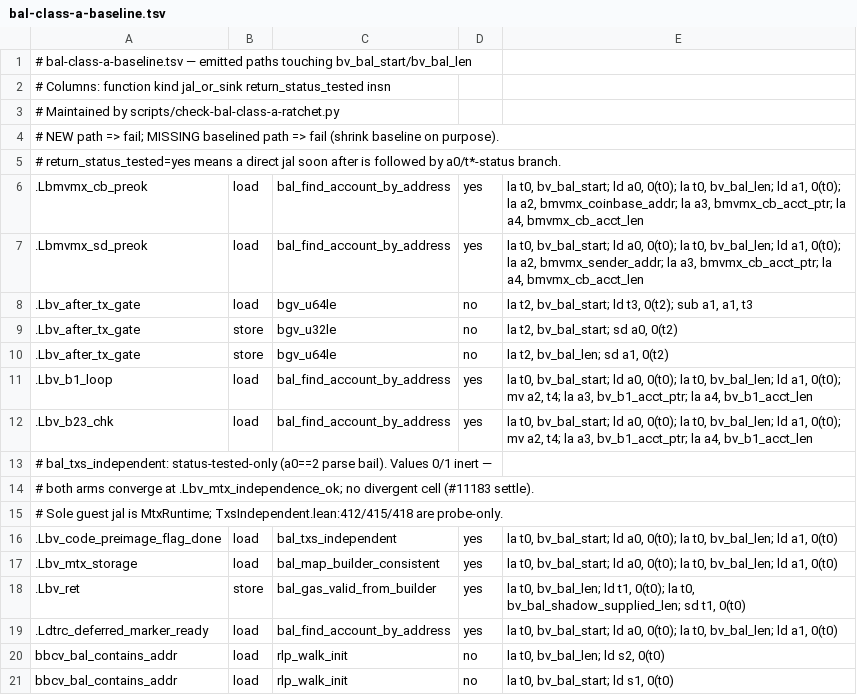
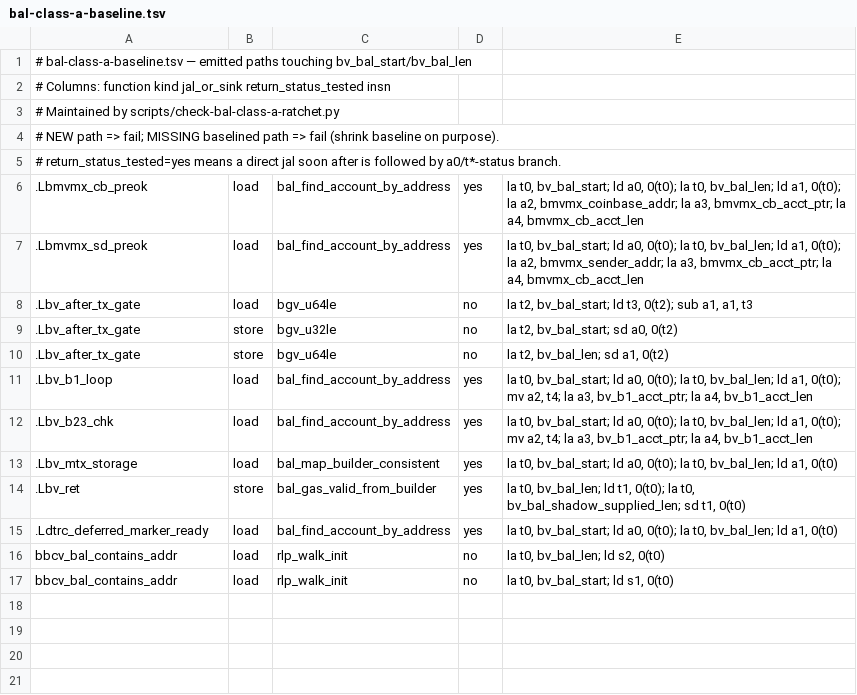
Before and after one commit to Verified-zkEVM/evm-asm, a TSV file: scripts/bal-class-a-baseline.tsv, drawn as a sheet.

Commit message:
fix(codegen): retire bal_txs_independent + deposit-capture route (#11183)
Spec has one process_transaction loop and deposit requests from receipt
logs — no independence gate and no deposit-capture-only shortcut. Drop
the guest jal of bal_txs_independent (supplied-BAL body read with no
spec counterpart), collapse the capture-only branch so every block runs
MtxValidationTail after terminal root, and leave deposit handling on
log parse + DirectDepositFallback.

Unlink bal_txs_independent + bti_scan_* from the guest closure (probe
units kept; bti_scan_storage_changes string-only so GuestAddrs does not
need dead text symbols). Shrink Class-A baseline/sidecar
(EXPECTED_ANNOTATION_COUNT=0). textSizeBytes 0x59cc8.

Gates: region-map CLEAN; class-a OK 12; asm-to-program CLEAN 382;
GuestImage builds. No merge!.

```diff
--- a/scripts/bal-class-a-baseline.tsv
+++ b/scripts/bal-class-a-baseline.tsv
@@ -12,6 +12,2 @@
 .Lbv_b23_chk	load	bal_find_account_by_address	yes	la t0, bv_bal_start; ld a0, 0(t0); la t0, bv_bal_len; ld a1, 0(t0); mv a2, t4; la a3, bv_b1_acct_ptr; la a4, bv_b1_acct_len
-# bal_txs_independent: status-tested-only (a0==2 parse bail). Values 0/1 inert —
-# both arms converge at .Lbv_mtx_independence_ok; no divergent cell (#11183 settle).
-# Sole guest jal is MtxRuntime; TxsIndependent.lean:412/415/418 are probe-only.
-.Lbv_code_preimage_flag_done	load	bal_txs_independent	yes	la t0, bv_bal_start; ld a0, 0(t0); la t0, bv_bal_len; ld a1, 0(t0)
 .Lbv_mtx_storage	load	bal_map_builder_consistent	yes	la t0, bv_bal_start; ld a0, 0(t0); la t0, bv_bal_len; ld a1, 0(t0)
```
Also changed, not shown: scripts/asm-fixtures/MANIFEST.tsv, scripts/asm-fixtures/symbol-addresses.tsv, 11 other files.
